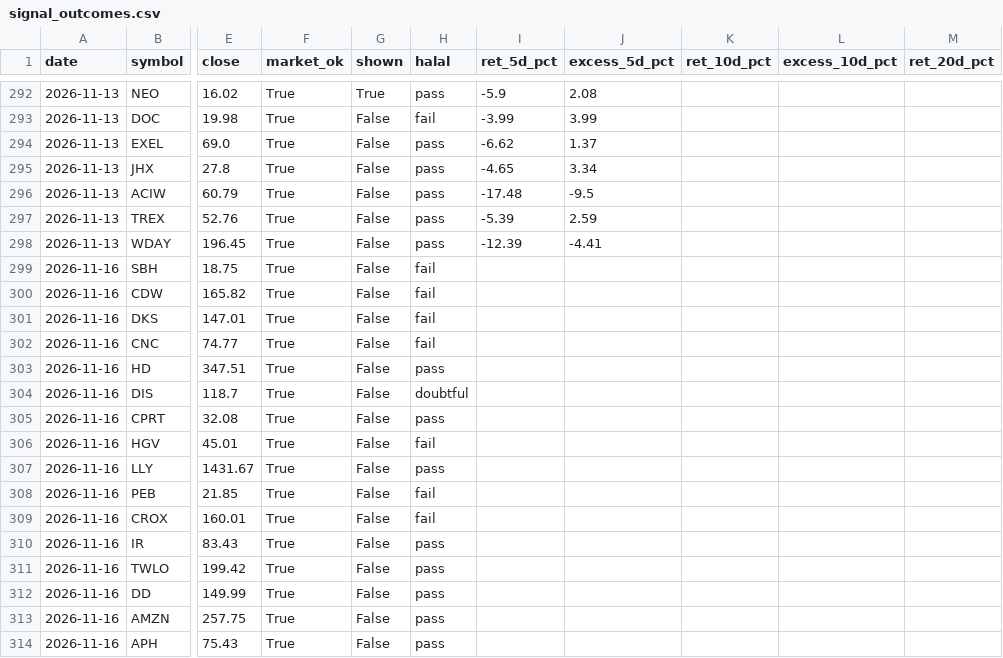
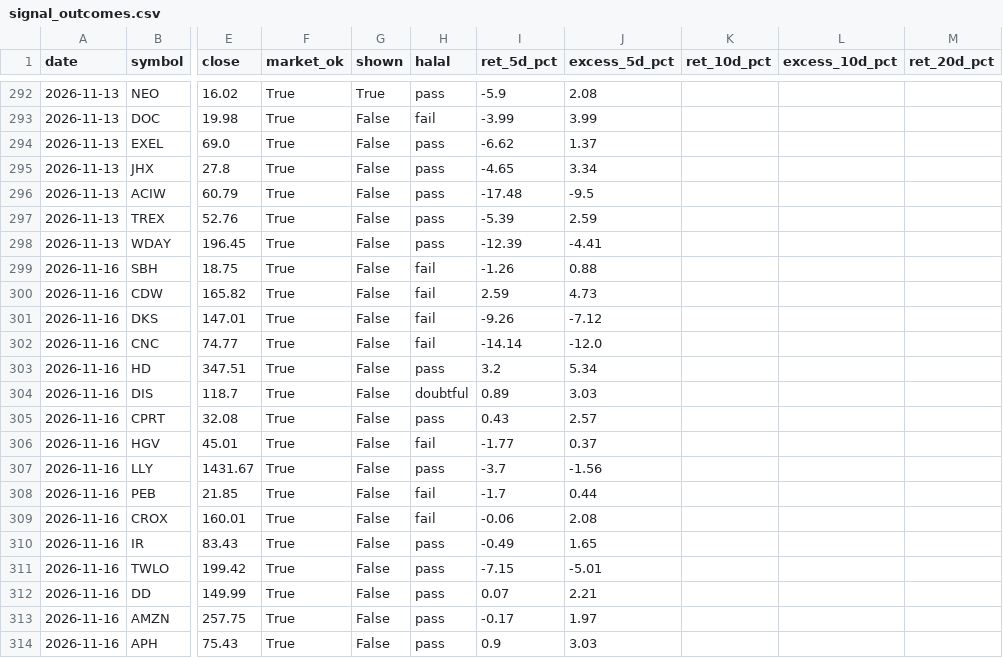
Before and after one commit to hz-works/swing-lab, a CSV file: data/signal_outcomes.csv, drawn as a sheet; only a part is shown, gaps mark what is left out; the diff covers the shown part only; the diff names each change by its address in the sheet, - before the commit and + after, or states it on an @@ line.

```diff
--- a/data/signal_outcomes.csv
+++ b/data/signal_outcomes.csv
-I299 (ret_5d_pct): (empty)
+I299 (ret_5d_pct): -1.26
-J299 (excess_5d_pct): (empty)
+J299 (excess_5d_pct): 0.88
-I300 (ret_5d_pct): (empty)
+I300 (ret_5d_pct): 2.59
-J300 (excess_5d_pct): (empty)
+J300 (excess_5d_pct): 4.73
-I301 (ret_5d_pct): (empty)
+I301 (ret_5d_pct): -9.26
-J301 (excess_5d_pct): (empty)
+J301 (excess_5d_pct): -7.12
-I302 (ret_5d_pct): (empty)
+I302 (ret_5d_pct): -14.14
-J302 (excess_5d_pct): (empty)
+J302 (excess_5d_pct): -12.0
-I303 (ret_5d_pct): (empty)
+I303 (ret_5d_pct): 3.2
-J303 (excess_5d_pct): (empty)
+J303 (excess_5d_pct): 5.34
-I304 (ret_5d_pct): (empty)
+I304 (ret_5d_pct): 0.89
-J304 (excess_5d_pct): (empty)
+J304 (excess_5d_pct): 3.03
-I305 (ret_5d_pct): (empty)
+I305 (ret_5d_pct): 0.43
-J305 (excess_5d_pct): (empty)
+J305 (excess_5d_pct): 2.57
-I306 (ret_5d_pct): (empty)
+I306 (ret_5d_pct): -1.77
-J306 (excess_5d_pct): (empty)
+J306 (excess_5d_pct): 0.37
-I307 (ret_5d_pct): (empty)
+I307 (ret_5d_pct): -3.7
-J307 (excess_5d_pct): (empty)
+J307 (excess_5d_pct): -1.56
-I308 (ret_5d_pct): (empty)
+I308 (ret_5d_pct): -1.7
-J308 (excess_5d_pct): (empty)
+J308 (excess_5d_pct): 0.44
-I309 (ret_5d_pct): (empty)
+I309 (ret_5d_pct): -0.06
-J309 (excess_5d_pct): (empty)
+J309 (excess_5d_pct): 2.08
-I310 (ret_5d_pct): (empty)
+I310 (ret_5d_pct): -0.49
-J310 (excess_5d_pct): (empty)
+J310 (excess_5d_pct): 1.65
-I311 (ret_5d_pct): (empty)
+I311 (ret_5d_pct): -7.15
-J311 (excess_5d_pct): (empty)
+J311 (excess_5d_pct): -5.01
-I312 (ret_5d_pct): (empty)
+I312 (ret_5d_pct): 0.07
-J312 (excess_5d_pct): (empty)
+J312 (excess_5d_pct): 2.21
-I313 (ret_5d_pct): (empty)
+I313 (ret_5d_pct): -0.17
-J313 (excess_5d_pct): (empty)
+J313 (excess_5d_pct): 1.97
-I314 (ret_5d_pct): (empty)
+I314 (ret_5d_pct): 0.9
-J314 (excess_5d_pct): (empty)
+J314 (excess_5d_pct): 3.03
```
Also changed, not shown: 72 edited cells elsewhere in this file, data/signal_log.csv, 4 other files.
